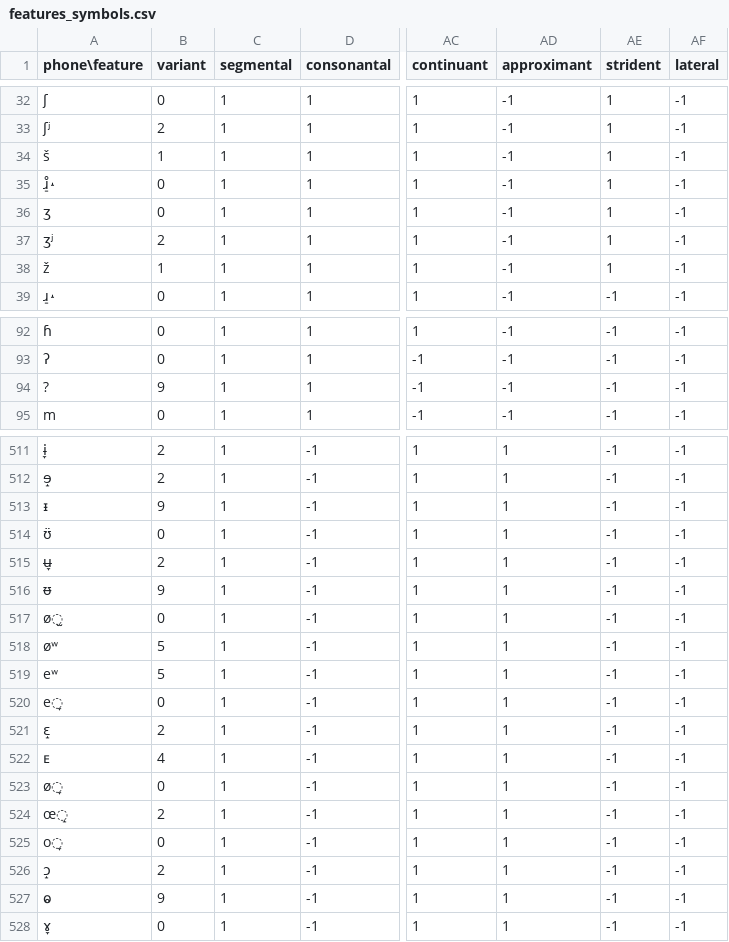
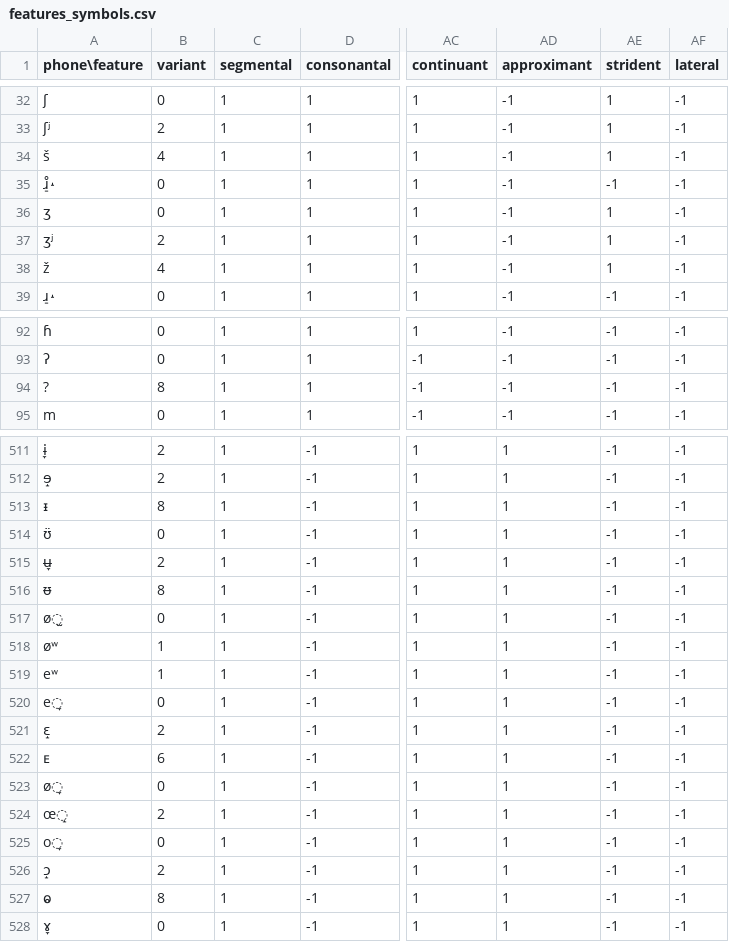
Before and after one commit to chrislit/abydos, a CSV file: data/features/features_symbols.csv, drawn as a sheet; only a part is shown, gaps mark what is left out; the diff covers the shown part only; the diff names each change by its address in the sheet, - before the commit and + after, or states it on an @@ line.

Commit message:
re-organized variant coding

```diff
--- a/data/features/features_symbols.csv
+++ b/data/features/features_symbols.csv
-B34 (variant): 1
+B34 (variant): 4
-AE35 (strident): 1
+AE35 (strident): -1
-B38 (variant): 1
+B38 (variant): 4
-B94 (variant): 9
+B94 (variant): 8
-B513 (variant): 9
+B513 (variant): 8
-B516 (variant): 9
+B516 (variant): 8
-B518:B519 (variant): 5
+B518:B519 (variant): 1
-B522 (variant): 4
+B522 (variant): 6
-B527 (variant): 9
+B527 (variant): 8
```
Also changed, not shown: 4 added rows and 55 edited cells elsewhere in this file, 1 other file.
